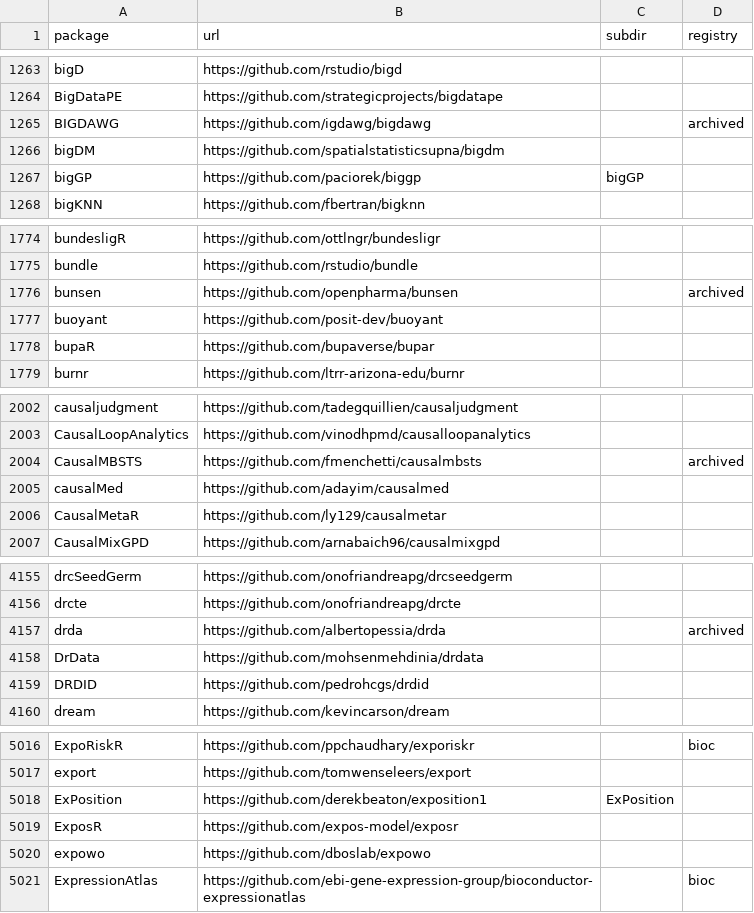
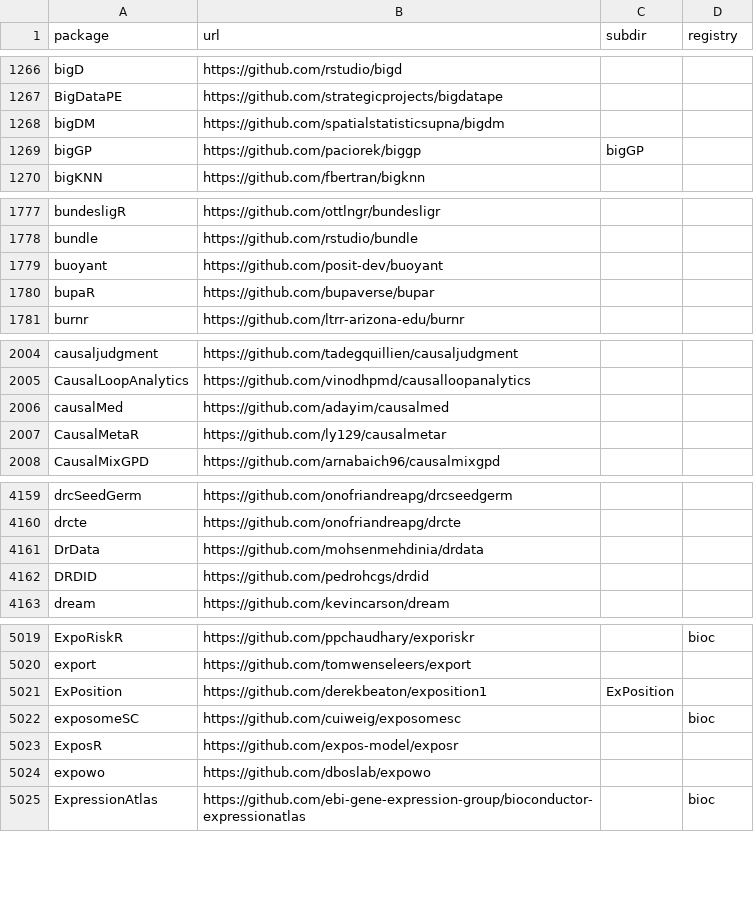
Before and after one commit to r-universe-org/cran-to-git, a CSV file: crantogit.csv, drawn as a sheet; only a part is shown, gaps mark what is left out; the diff covers the shown part only.

```diff
--- a/crantogit.csv
+++ b/crantogit.csv
@@ -1264,3 +1267,2 @@ bigD,https://github.com/rstudio/bigd,,
 BigDataPE,https://github.com/strategicprojects/bigdatape,,
-BIGDAWG,https://github.com/igdawg/bigdawg,,archived
 bigDM,https://github.com/spatialstatisticsupna/bigdm,,
@@ -1775,3 +1778,2 @@ bundesligR,https://github.com/ottlngr/bundesligr,,
 bundle,https://github.com/rstudio/bundle,,
-bunsen,https://github.com/openpharma/bunsen,,archived
 buoyant,https://github.com/posit-dev/buoyant,,
@@ -2003,3 +2005,2 @@ causaljudgment,https://github.com/tadegquillien/causaljudgment,,
 CausalLoopAnalytics,https://github.com/vinodhpmd/causalloopanalytics,,
-CausalMBSTS,https://github.com/fmenchetti/causalmbsts,,archived
 causalMed,https://github.com/adayim/causalmed,,
@@ -4156,3 +4160,2 @@ drcSeedGerm,https://github.com/onofriandreapg/drcseedgerm,,
 drcte,https://github.com/onofriandreapg/drcte,,
-drda,https://github.com/albertopessia/drda,,archived
 DrData,https://github.com/mohsenmehdinia/drdata,,
@@ -5018,2 +5021,3 @@ export,https://github.com/tomwenseleers/export,,
 ExPosition,https://github.com/derekbeaton/exposition1,ExPosition,
+exposomeSC,https://github.com/cuiweig/exposomesc,,bioc
 ExposR,https://github.com/expos-model/exposr,,
```
Also changed, not shown: 21 added rows, 10 removed rows and 3 edited cells elsewhere in this file, universes.csv, 39 other files.
